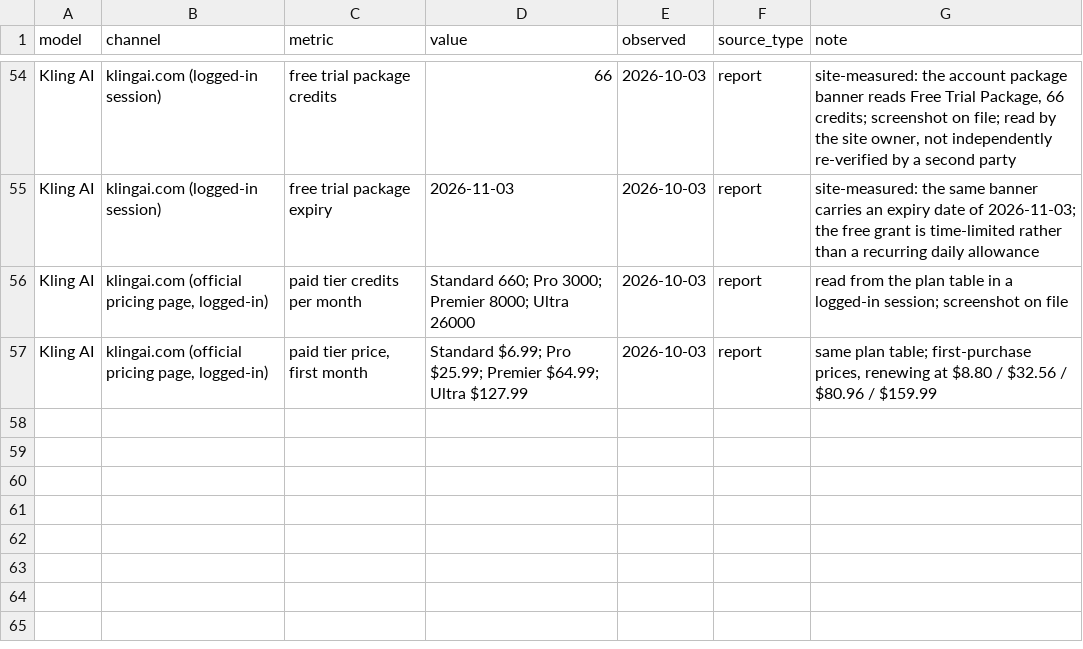
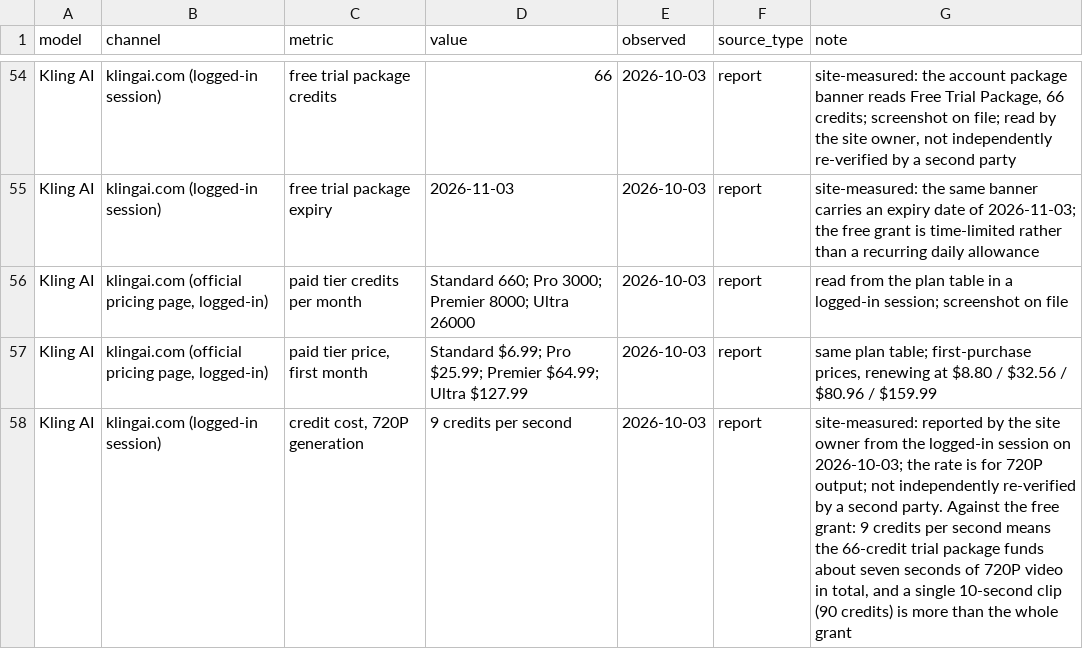
Before and after one commit to nicoleiszsy/seedance-2-5-free-tier-data, a CSV file: data/seedance-2-5-free-tiers.csv, drawn as a sheet; only a part is shown, gaps mark what is left out.

Commit message:
Add Kling measured rate: 9 credits per second at 720P (57 records)

```diff
--- a/data/seedance-2-5-free-tiers.csv
+++ b/data/seedance-2-5-free-tiers.csv
@@ -57 +57,2 @@ Kling AI,"klingai.com (official pricing page, logged-in)",paid tier credits per
 Kling AI,"klingai.com (official pricing page, logged-in)","paid tier price, first month",Standard $6.99; Pro $25.99; Premier $64.99; Ultra $127.99,2026-10-03,report,"same plan table; first-purchase prices, renewing at $8.80 / $32.56 / $80.96 / $159.99"
+Kling AI,klingai.com (logged-in session),"credit cost, 720P generation",9 credits per second,2026-10-03,report,"site-measured: reported by the site owner from the logged-in session on 2026-10-03; the rate is for 720P output; not independently re-verified by a second party. Against the free grant: 9 credits per second means the 66-credit trial package funds about seven seconds of 720P video in total, and a single 10-second clip (90 credits) is more than the whole grant"
```
Also changed, not shown: 3 other files.
